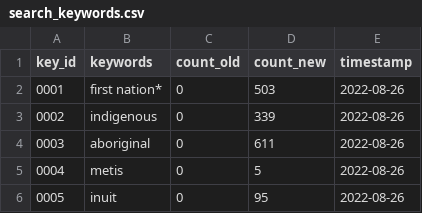
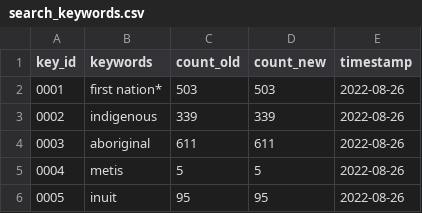
Before and after one commit to environment-health/fndat, a CSV file: data/data-search/search_keywords.csv, drawn as a sheet.

```diff
--- a/data/data-search/search_keywords.csv
+++ b/data/data-search/search_keywords.csv
@@ -1,6 +1,6 @@
 "key_id","keywords","count_old","count_new","timestamp"
-"0001","first nation*","0","503","2022-08-26"
-"0002","indigenous","0","339","2022-08-26"
-"0003","aboriginal","0","611","2022-08-26"
-"0004","metis","0","5","2022-08-26"
-"0005","inuit","0","95","2022-08-26"
+"0001","first nation*","503","503","2022-08-26"
+"0002","indigenous","339","339","2022-08-26"
+"0003","aboriginal","611","611","2022-08-26"
+"0004","metis","5","5","2022-08-26"
+"0005","inuit","95","95","2022-08-26"
```
Also changed, not shown: 3 other files.
